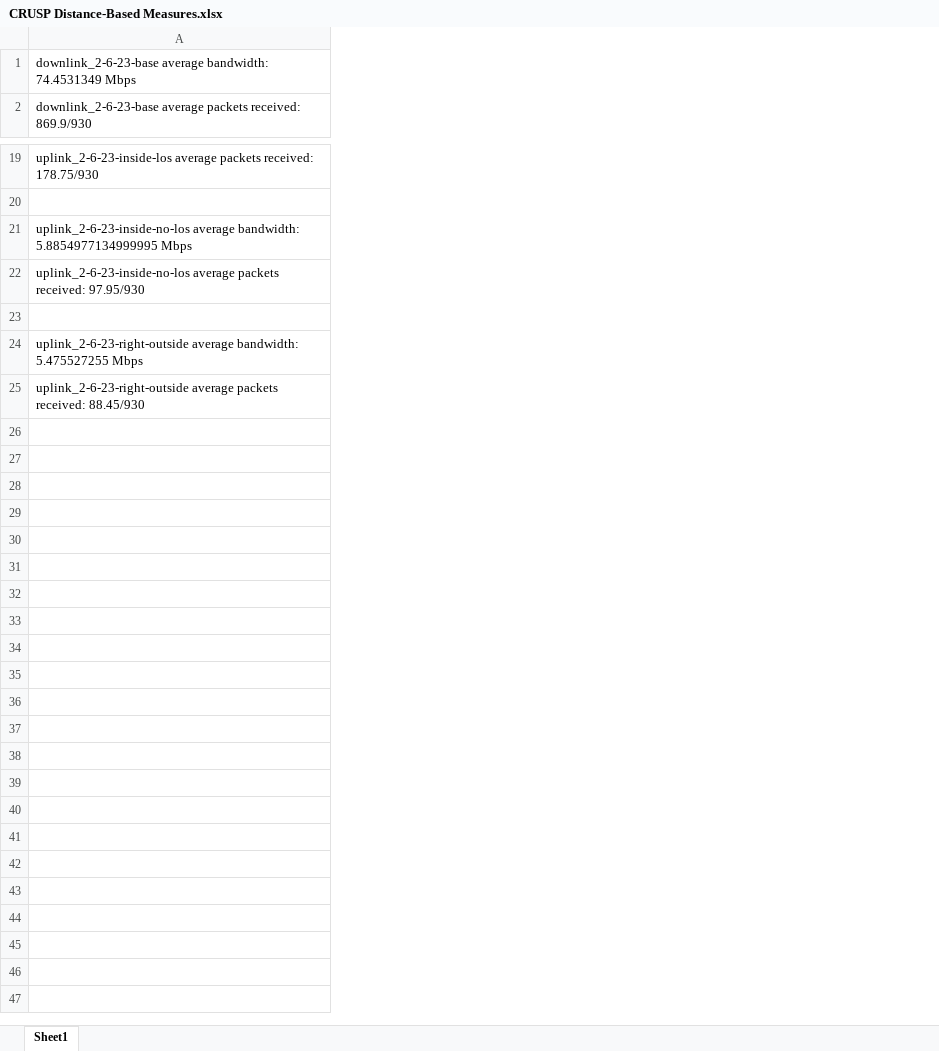
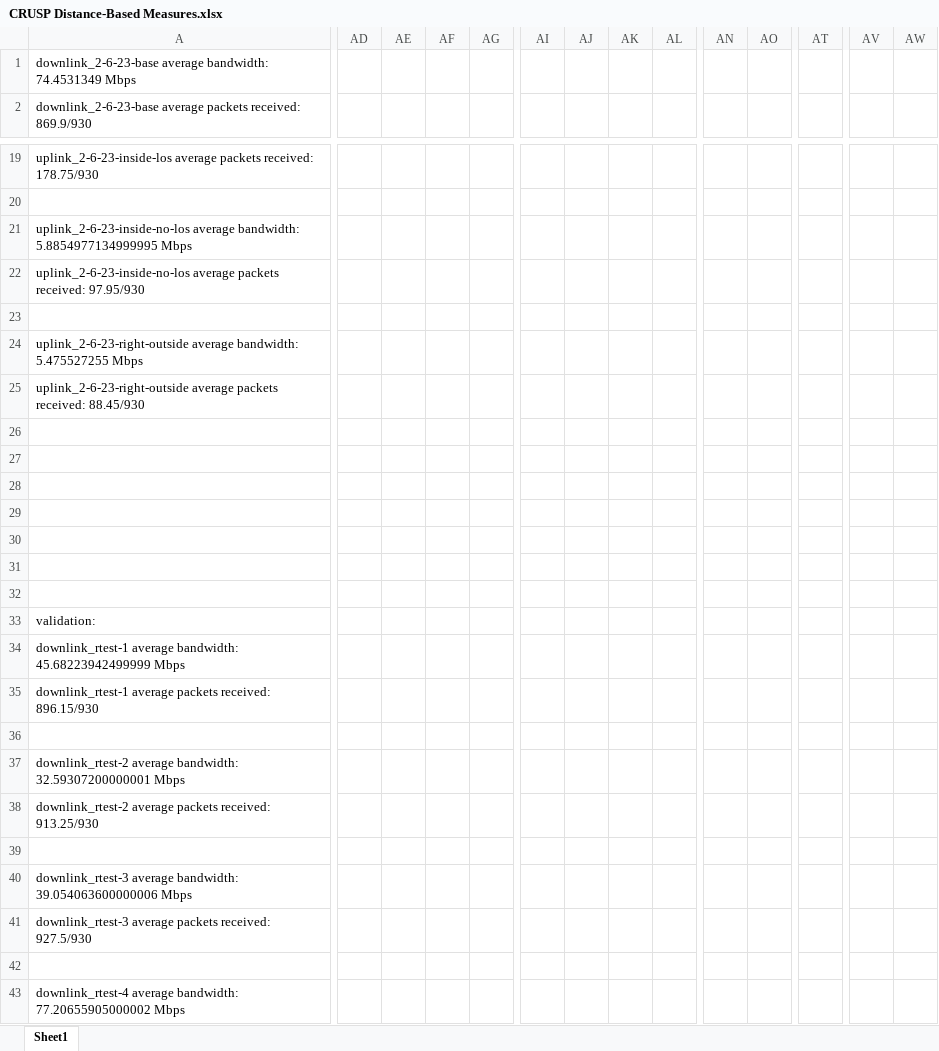
Before and after one commit to VinnieKhanna/CRUSP, an Excel workbook: measurement_client_standalone/output/distance-based/CRUSP Distance-Based Measures.xlsx, sheet Sheet1, drawn as a sheet; only a part is shown, gaps mark what is left out; values as stored, in another font and other column widths than the file's, no borders; charts and pictures and table styles not drawn; rows hold the shown columns only; the diff covers the shown part only; the diff names each change by its address in the sheet, - before the commit and + after, or states it on an @@ line.

Commit message:
regression validation + mcs probing inferences

```diff
--- a/measurement_client_standalone/output/distance-based/CRUSP Distance-Based Measures.xlsx (sheet Sheet1)
+++ b/measurement_client_standalone/output/distance-based/CRUSP Distance-Based Measures.xlsx (sheet Sheet1)
+column AD, empty
+column AE, empty
+column AF, empty
+column AG, empty
+column AI, empty
+column AJ, empty
+column AK, empty
+column AL, empty
+column AN, empty
+column AO, empty
+column AT, empty
+column AV, empty
+column AW, empty
+row 26: (empty)
+row 27: (empty)
+row 28: (empty)
+row 29: (empty)
+row 30: (empty)
+row 31: (empty)
+row 32: (empty)
+row 33: validation:
+row 34: downlink_rtest-1 average bandwidth: 45.68223942499999 Mbps
+row 35: downlink_rtest-1 average packets received: 896.15/930
+row 36: (empty)
+row 37: downlink_rtest-2 average bandwidth: 32.59307200000001 Mbps
+row 38: downlink_rtest-2 average packets received: 913.25/930
+row 39: (empty)
+row 40: downlink_rtest-3 average bandwidth: 39.054063600000006 Mbps
+row 41: downlink_rtest-3 average packets received: 927.5/930
+row 42: (empty)
+row 43: downlink_rtest-4 average bandwidth: 77.20655905000002 Mbps
```
Also changed, not shown: 13 added rows, 12 added columns and 4 edited cells elsewhere in this sheet, charts or pictures, 9 other files.
